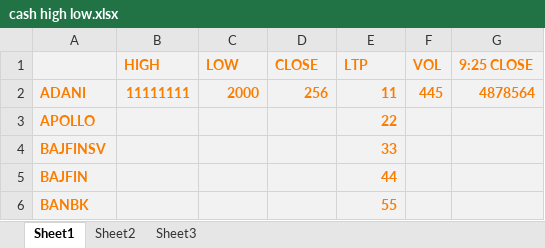
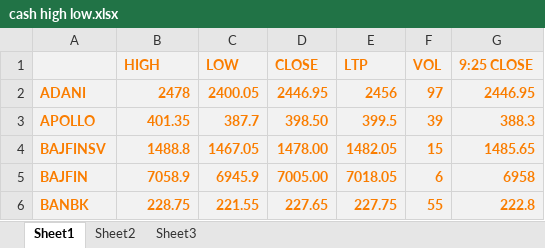
Before and after one commit to ritikTandon/NSEex, an Excel workbook: cash high low.xlsx, sheet Sheet1, drawn as a sheet; only a part is shown; values as stored, in another font and other column widths than the file's, no borders; the diff covers the shown part only; the diff names each change by its address in the sheet, - before the commit and + after, or states it on an @@ line.

```diff
--- a/cash high low.xlsx (sheet Sheet1)
+++ b/cash high low.xlsx (sheet Sheet1)
-B2 (HIGH): 11111111
+B2 (HIGH): 2478
-C2 (LOW): 2000
+C2 (LOW): 2400.05
-D2 (CLOSE): 256
+D2 (CLOSE): 2446.95
-E2 (LTP): 11
+E2 (LTP): 2456
-F2 (VOL): 445
+F2 (VOL): 97
-G2 (9:25 CLOSE): 4878564
+G2 (9:25 CLOSE): 2446.95
-B3 (HIGH): (empty)
+B3 (HIGH): 401.35
-C3 (LOW): (empty)
+C3 (LOW): 387.7
-D3 (CLOSE): (empty)
+D3 (CLOSE): 398.50
-E3 (LTP): 22
+E3 (LTP): 399.5
-F3 (VOL): (empty)
+F3 (VOL): 39
-G3 (9:25 CLOSE): (empty)
+G3 (9:25 CLOSE): 388.3
-B4 (HIGH): (empty)
+B4 (HIGH): 1488.8
-C4 (LOW): (empty)
+C4 (LOW): 1467.05
-D4 (CLOSE): (empty)
+D4 (CLOSE): 1478.00
-E4 (LTP): 33
+E4 (LTP): 1482.05
-F4 (VOL): (empty)
+F4 (VOL): 15
-G4 (9:25 CLOSE): (empty)
+G4 (9:25 CLOSE): 1485.65
-B5 (HIGH): (empty)
+B5 (HIGH): 7058.9
-C5 (LOW): (empty)
+C5 (LOW): 6945.9
-D5 (CLOSE): (empty)
+D5 (CLOSE): 7005.00
-E5 (LTP): 44
+E5 (LTP): 7018.05
-F5 (VOL): (empty)
+F5 (VOL): 6
-G5 (9:25 CLOSE): (empty)
+G5 (9:25 CLOSE): 6958
-B6 (HIGH): (empty)
+B6 (HIGH): 228.75
-C6 (LOW): (empty)
+C6 (LOW): 221.55
-D6 (CLOSE): (empty)
+D6 (CLOSE): 227.65
-E6 (LTP): 55
+E6 (LTP): 227.75
-F6 (VOL): (empty)
+F6 (VOL): 55
-G6 (9:25 CLOSE): (empty)
+G6 (9:25 CLOSE): 222.8
```
Also changed, not shown: 138 edited cells elsewhere in this sheet, fo high low.xlsx, test.xlsx, 8 other files.
